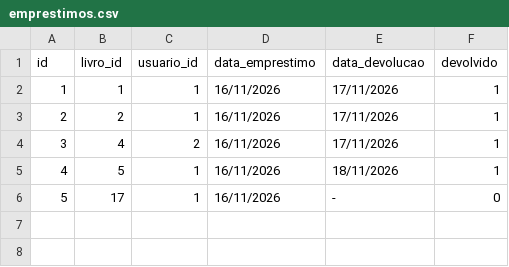
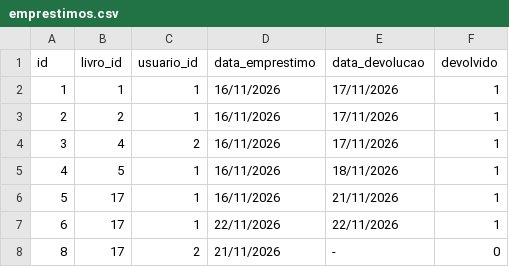
Before and after one commit to EvandroCon/Biblioteca-Comunitaria, a CSV file: data/emprestimos.csv, drawn as a sheet.

Commit message:
feat: integra fila de espera ao fluxo de emprestimos

```diff
--- a/data/emprestimos.csv
+++ b/data/emprestimos.csv
@@ -5,2 +5,4 @@ id;livro_id;usuario_id;data_emprestimo;data_devolucao;devolvido
 4;5;1;16/11/2026;18/11/2026;1
-5;17;1;16/11/2026;-;0
+5;17;1;16/11/2026;21/11/2026;1
+6;17;1;22/11/2026;22/11/2026;1
+8;17;2;21/11/2026;-;0
```
Also changed, not shown: 5 other files.
